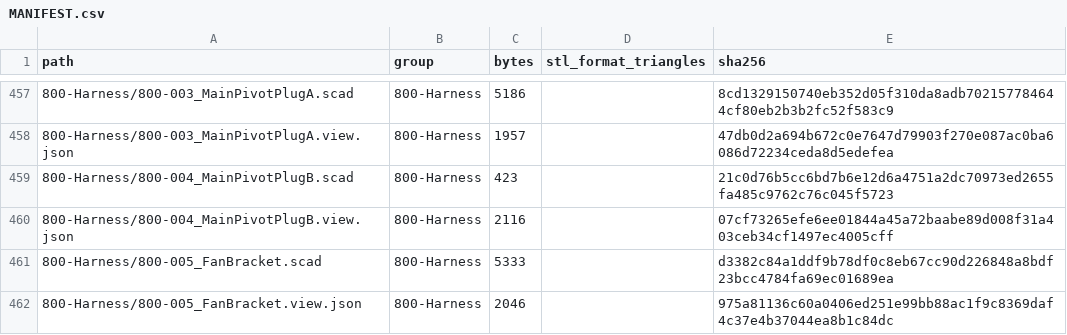
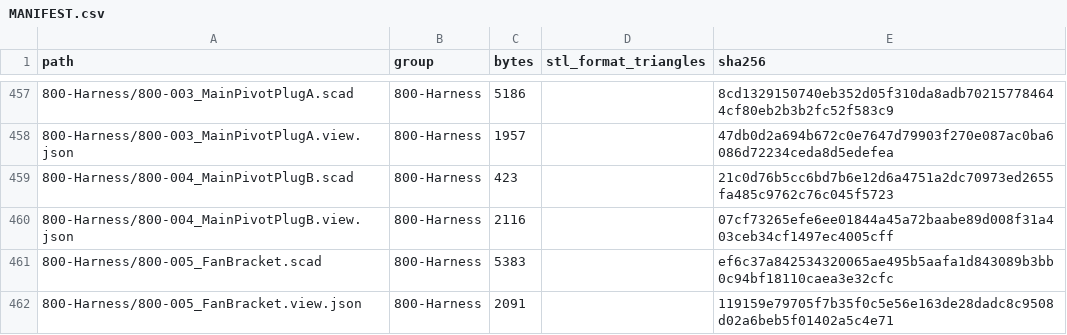
Before and after one commit to morgangalpin/Dexter, a CSV file: Hardware/Models/MANIFEST.csv, drawn as a sheet; only a part is shown, gaps mark what is left out; the diff covers the shown part only; the diff names each change by its address in the sheet, - before the commit and + after, or states it on an @@ line.

```diff
--- a/Hardware/Models/MANIFEST.csv
+++ b/Hardware/Models/MANIFEST.csv
-C461 (bytes): 5333
+C461 (bytes): 5383
-E461 (sha256): d3382c84a1ddf9b78df0c8eb67cc90d226848a8bdf23bcc4784fa69ec01689ea
+E461 (sha256): ef6c37a842534320065ae495b5aafa1d843089b3bb0c94bf18110caea3e32cfc
-C462 (bytes): 2046
+C462 (bytes): 2091
-E462 (sha256): 975a81136c60a0406ed251e99bb88ac1f9c8369daf4c37e4b37044ea8b1c84dc
+E462 (sha256): 119159e79705f7b35f0c5e56e163de28dadc8c9508d02a6beb5f01402a5c4e71
```
Also changed, not shown: 16 edited cells elsewhere in this file, 13 other files.
